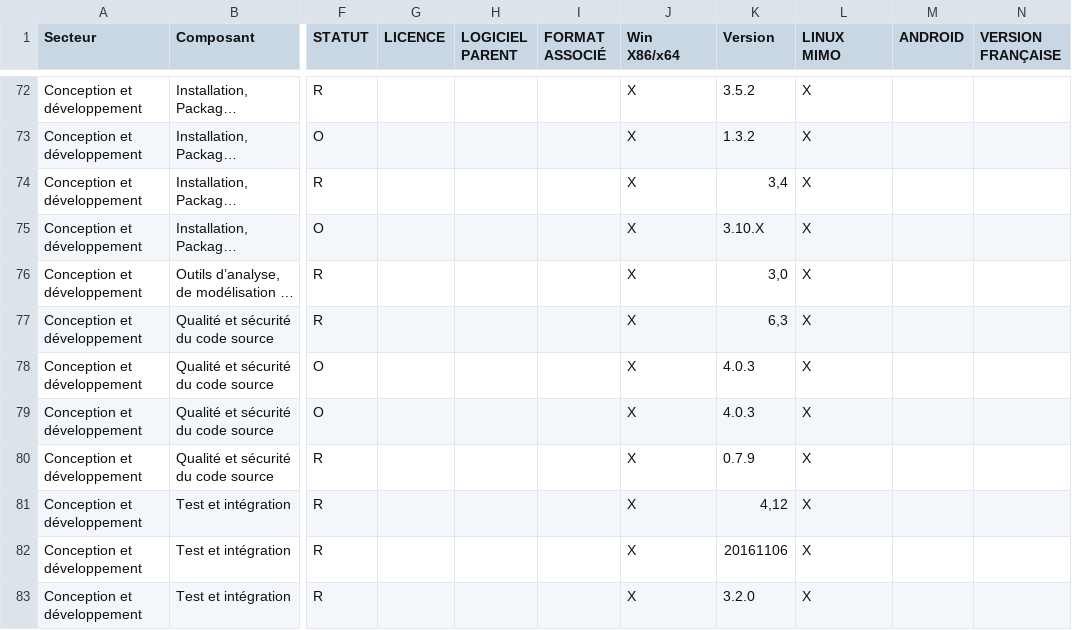
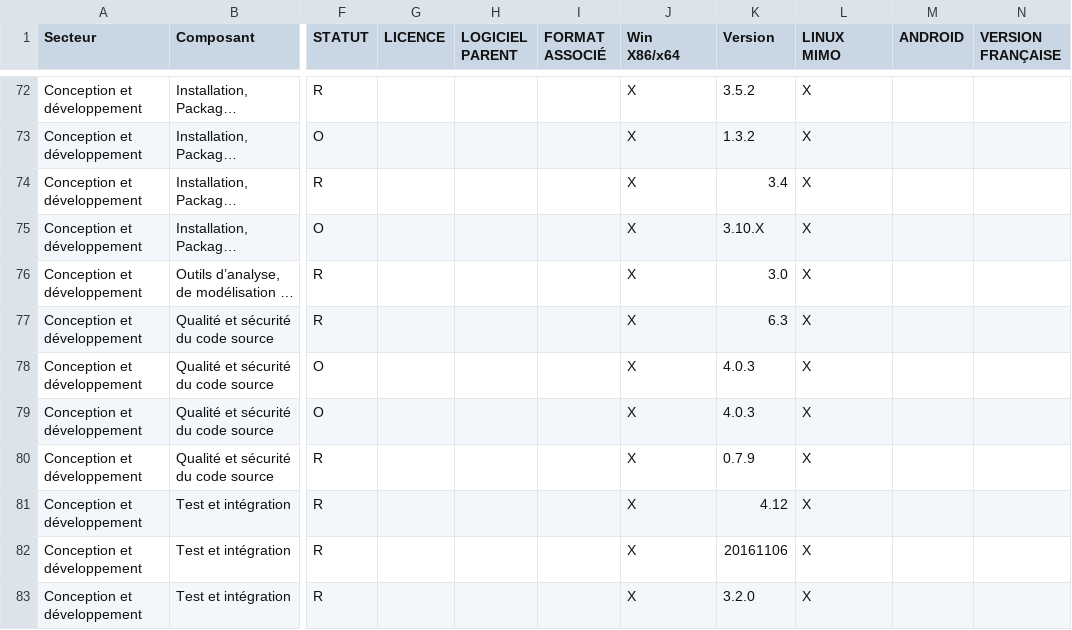
Before and after one commit to entrepreneur-interet-general/sill, a CSV file: sources.csv, drawn as a sheet; only a part is shown, gaps mark what is left out; long unchanged cells end in …; the diff covers the shown part only; the diff names each change by its address in the sheet, - before the commit and + after, or states it on an @@ line.

```diff
--- a/sources.csv
+++ b/sources.csv
-K74 (Version): 3,4
+K74 (Version): 3.4
-K76 (Version): 3,0
+K76 (Version): 3.0
-K77 (Version): 6,3
+K77 (Version): 6.3
-K81 (Version): 4,12
+K81 (Version): 4.12
```
Also changed, not shown: 66 edited cells elsewhere in this file, 2 other files.
